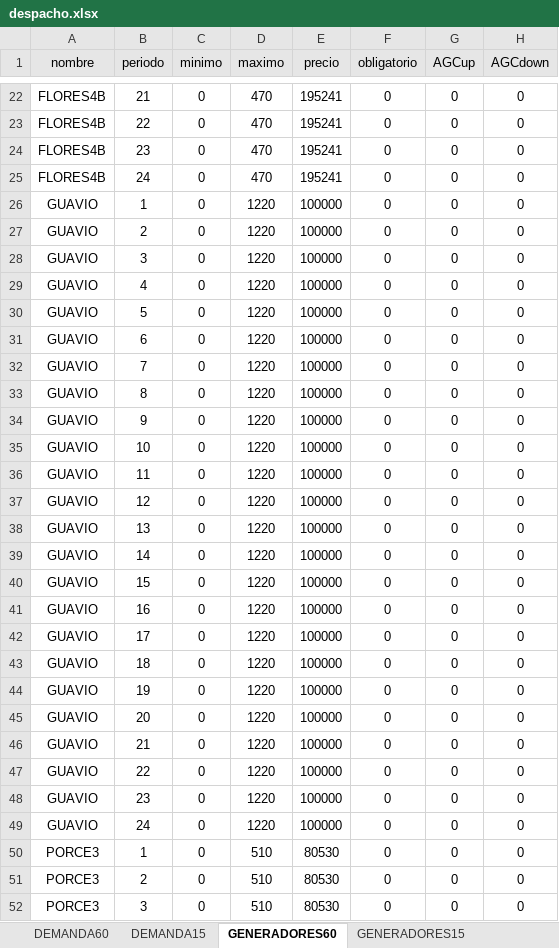
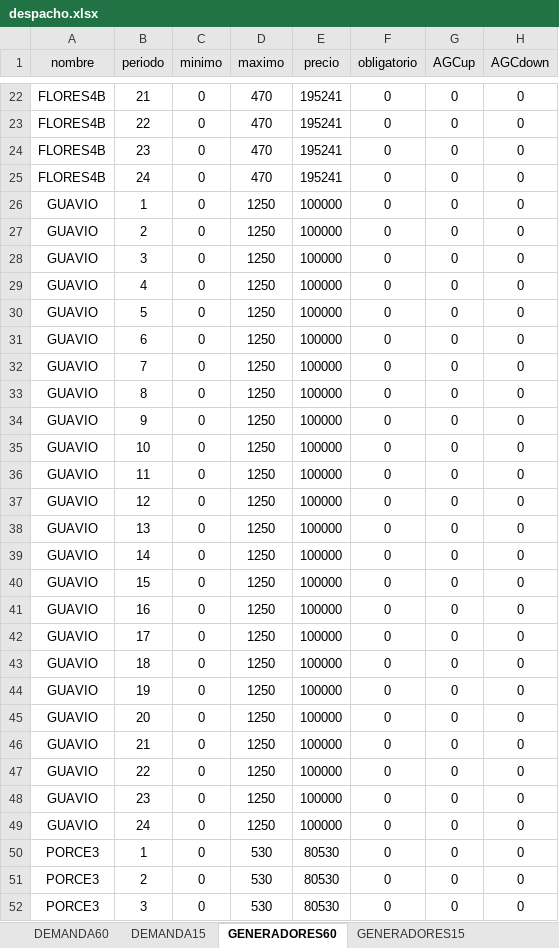
Before and after one commit to Xa4Mend/DespachoIntradiario, an Excel workbook: despacho.xlsx, sheet GENERADORES60, drawn as a sheet; only a part is shown, gaps mark what is left out; values as stored, in another font and other column widths than the file's, no borders; the diff covers the shown part only; the diff names each change by its address in the sheet, - before the commit and + after, or states it on an @@ line.

```diff
--- a/despacho.xlsx (sheet GENERADORES60)
+++ b/despacho.xlsx (sheet GENERADORES60)
-D26:D49 (maximo): 1220
+D26:D49 (maximo): 1250
-D50:D52 (maximo): 510
+D50:D52 (maximo): 530
```
Also changed, not shown: 45 edited cells elsewhere in this sheet, sheet despacho15, sheet GENERADORES15, sheet despacho60viejo, sheet despacho60, sheet DEMANDA15, sheet RAMPAS60, 1 more sheet, other sheet tabs, hidden cells, 10 other files.
